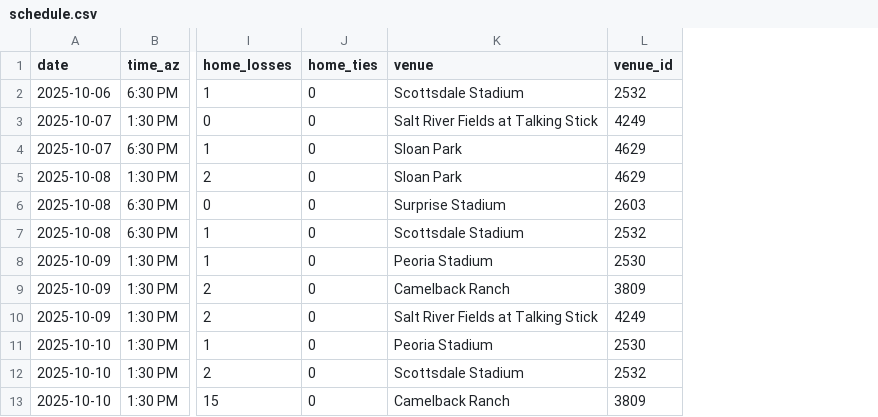
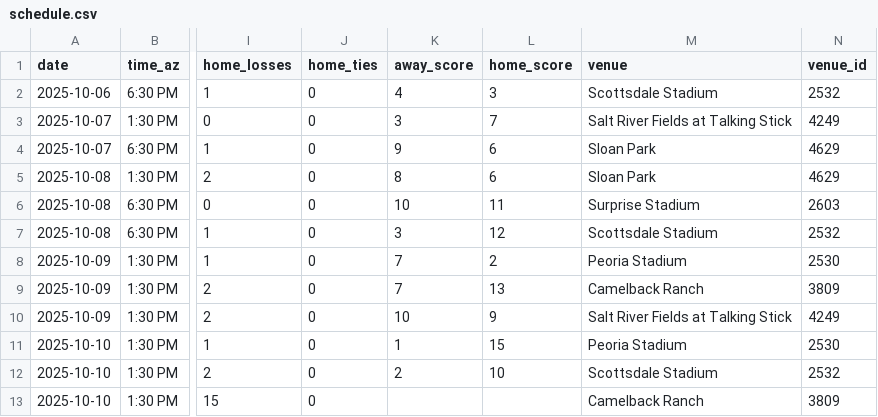
Before and after one commit to josh-hoff/AFL, a CSV file: data/2025/schedule.csv, drawn as a sheet; only a part is shown, gaps mark what is left out; the diff names each change by its address in the sheet, - before the commit and + after, or states it on an @@ line.

```diff
--- a/data/2025/schedule.csv
+++ b/data/2025/schedule.csv
+column K (away_score), rows 2-12: 4 | 3 | 9 | 8 | 10 | 3 | 7 | 7 | 10 | 1 | 2
+column L (home_score), rows 2-12: 3 | 7 | 6 | 6 | 11 | 12 | 2 | 13 | 9 | 15 | 10
```
Also changed, not shown: data/2026/schedule.csv, 2 other files.
